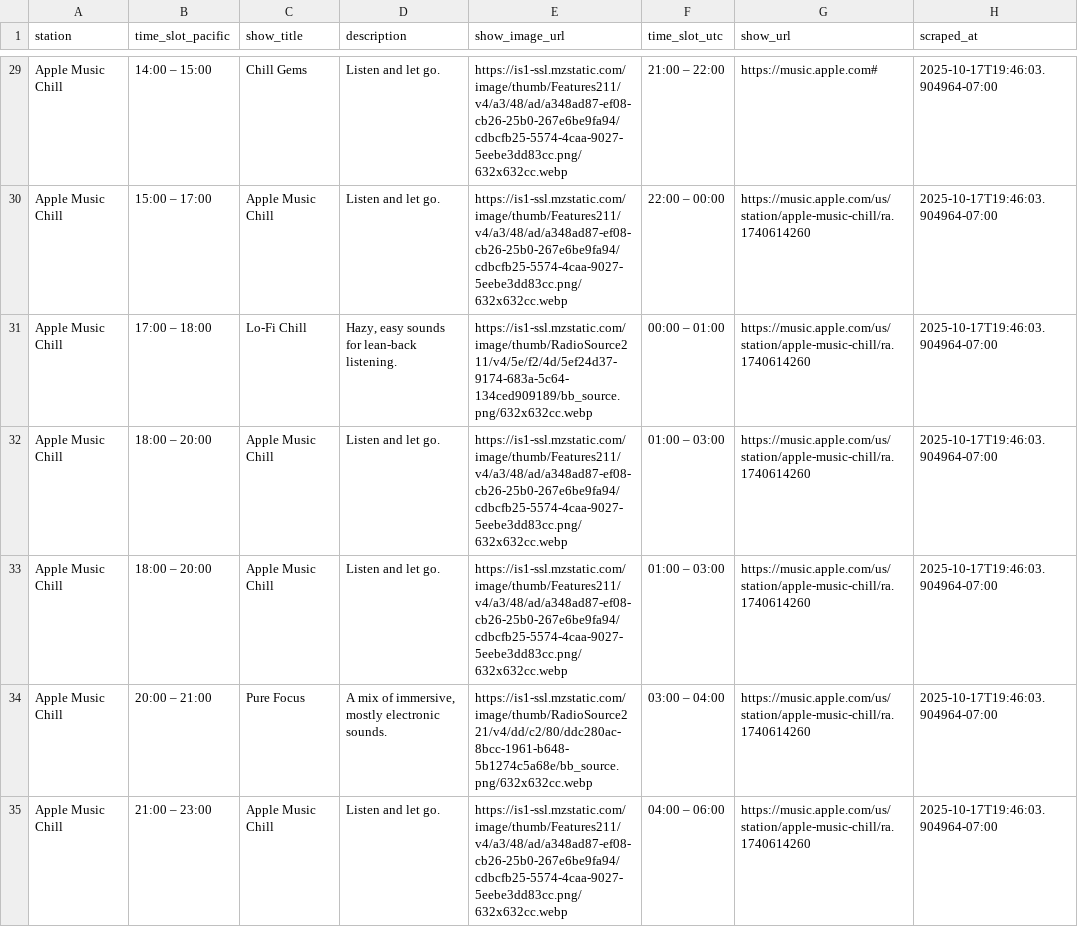
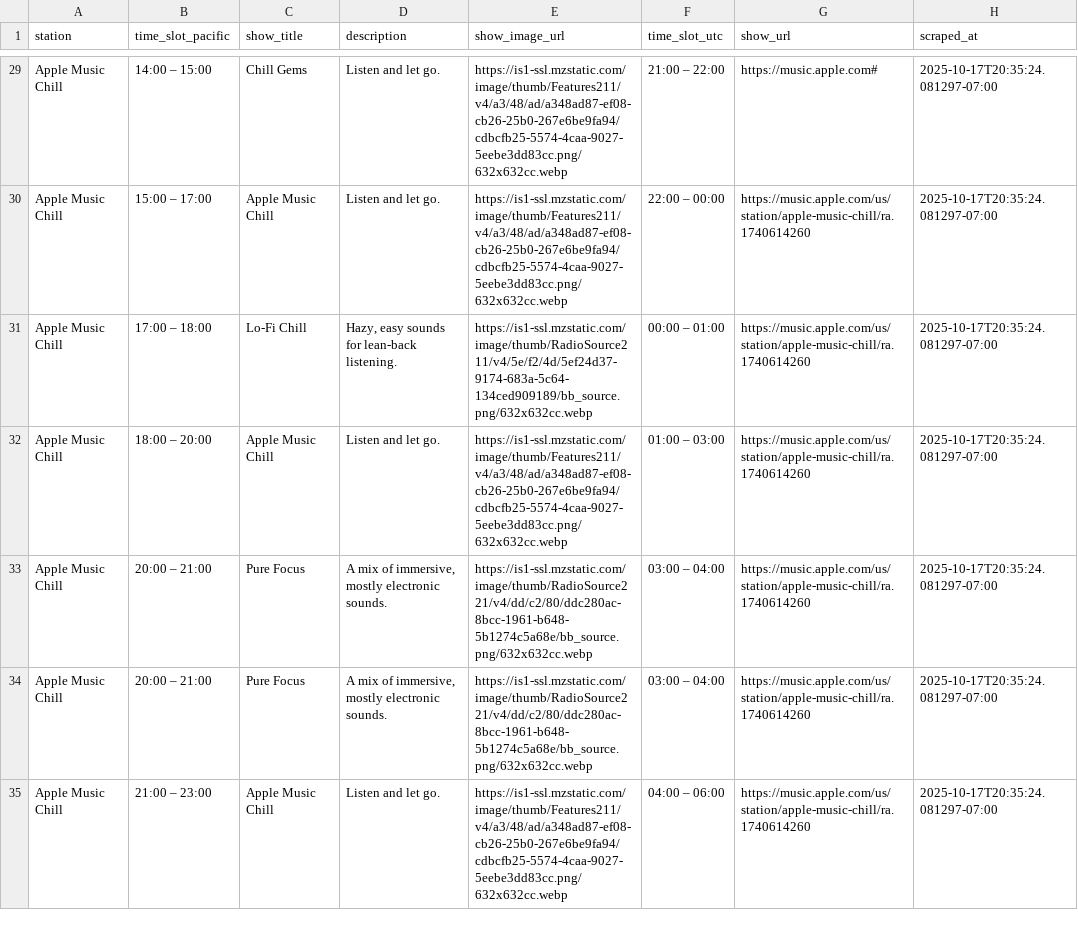
Before and after one commit to keithah/apple-music-schedule-scraper, a CSV file: apple_music_schedule.csv, drawn as a sheet; only a part is shown, gaps mark what is left out; the diff covers the shown part only; the diff names each change by its address in the sheet, - before the commit and + after, or states it on an @@ line.

```diff
--- a/apple_music_schedule.csv
+++ b/apple_music_schedule.csv
-H29:H35 (scraped_at): 2025-10-17T19:46:03.904964-07:00
+H29:H35 (scraped_at): 2025-10-17T20:35:24.081297-07:00
-B33 (time_slot_pacific): 18:00 – 20:00
+B33 (time_slot_pacific): 20:00 – 21:00
-C33 (show_title): Apple Music Chill
+C33 (show_title): Pure Focus
-D33 (description): Listen and let go.
+D33 (description): A mix of immersive, mostly electronic sounds.
-E33 (show_image_url): https://is1-ssl.mzstatic.com/image/thumb/Features211/v4/a3/48/ad/a348ad87-ef08-cb26-25b0-267e6be9fa94/cdbcfb25-5574-4caa-9027-5eebe3dd83cc.png/632x632cc.webp
+E33 (show_image_url): https://is1-ssl.mzstatic.com/image/thumb/RadioSource221/v4/dd/c2/80/ddc280ac-8bcc-1961-b648-5b1274c5a68e/bb_source.png/632x632cc.webp
-F33 (time_slot_utc): 01:00 – 03:00
+F33 (time_slot_utc): 03:00 – 04:00
```
Also changed, not shown: 144 edited cells elsewhere in this file, 1 other file.
